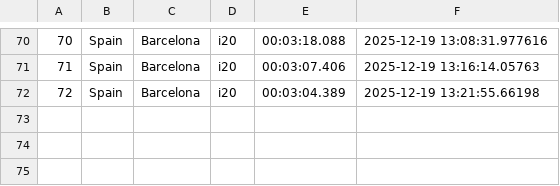
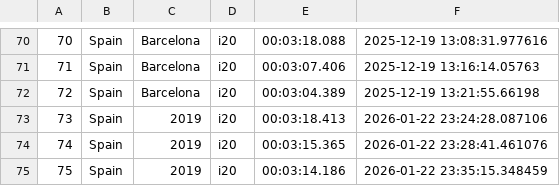
Before and after one commit to Mmathieus/rally-time-tracker, a CSV file: data/Mmathieus/wrc10database/history.csv, drawn as a sheet; only a part is shown, gaps mark what is left out.

Commit message:
data#15 : spain - 2019 (catalunya) added

```diff
--- a/data/Mmathieus/wrc10database/history.csv
+++ b/data/Mmathieus/wrc10database/history.csv
@@ -72 +72,4 @@
 72,Spain,Barcelona,i20,00:03:04.389,2025-12-19 13:21:55.66198
+73,Spain,2019,i20,00:03:18.413,2026-01-22 23:24:28.087106
+74,Spain,2019,i20,00:03:15.365,2026-01-22 23:28:41.461076
+75,Spain,2019,i20,00:03:14.186,2026-01-22 23:35:15.348459
```
Also changed, not shown: data/Mmathieus/wrc10database/main.csv.
